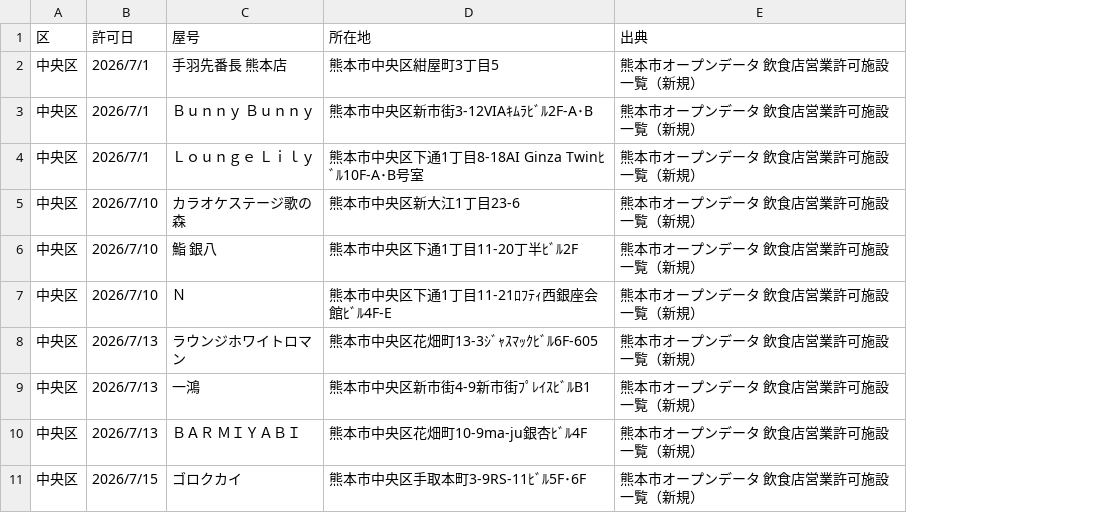
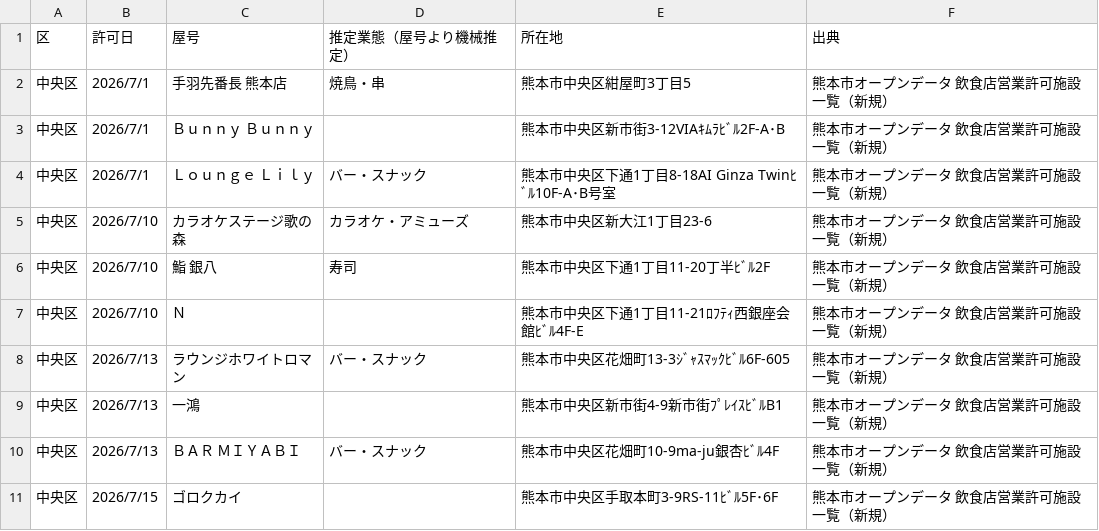
Before and after one commit to stylishdeeb4/portfolio, a CSV file: docs/kumamoto-report/sample-2026-07-restaurants.csv, drawn as a sheet; only a part is shown; the diff names each change by its address in the sheet, - before the commit and + after, or states it on an @@ line.

```diff
--- a/docs/kumamoto-report/sample-2026-07-restaurants.csv
+++ b/docs/kumamoto-report/sample-2026-07-restaurants.csv
+column D (推定業態（屋号より機械推定）), rows 2-10: 焼鳥・串 |  | バー・スナック | カラオケ・アミューズ | 寿司 |  | バー・スナック |  | バー・スナック
```
Also changed, not shown: 4 other files.
